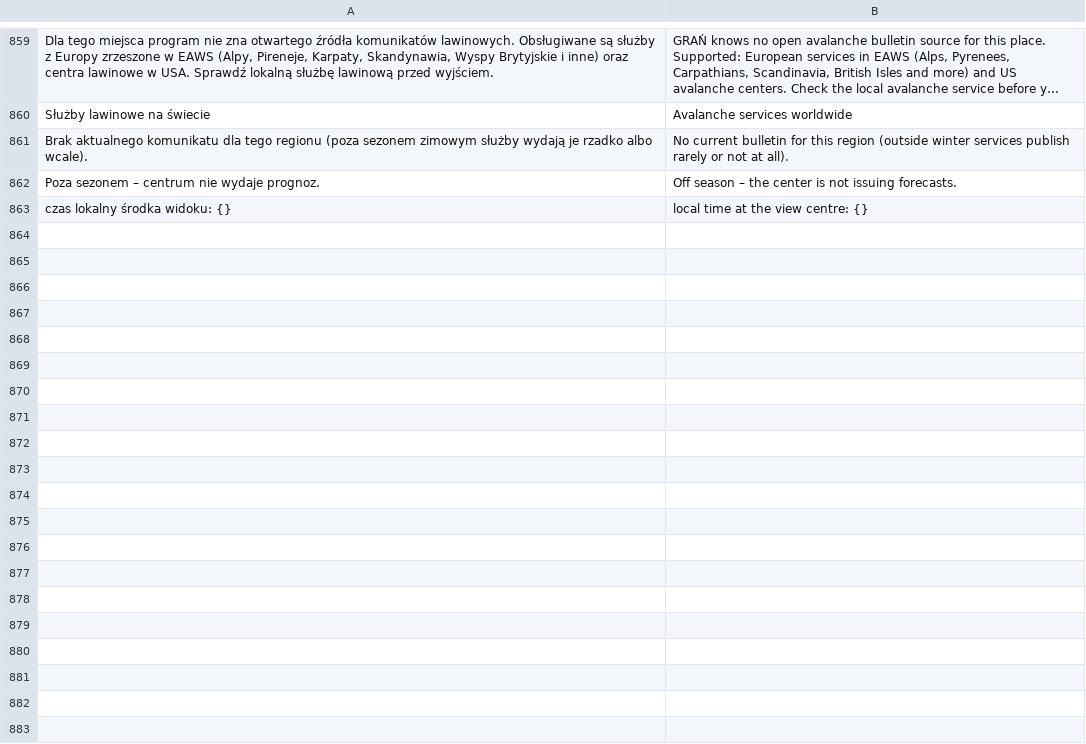
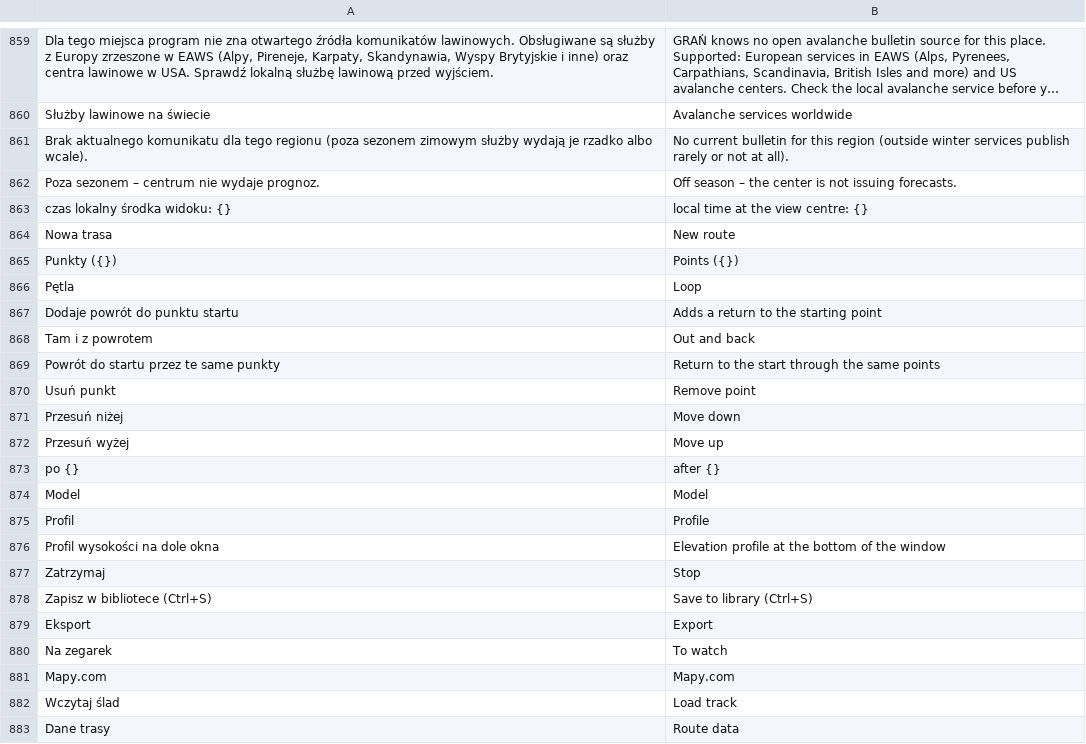
Before and after one commit to BlackSingularities/gran-3d, a TSV file: lang/en.tsv, drawn as a sheet; only a part is shown, gaps mark what is left out; long unchanged cells end in …; the diff names each change by its address in the sheet, - before the commit and + after, or states it on an @@ line.

```diff
--- a/lang/en.tsv
+++ b/lang/en.tsv
+row 864: Nowa trasa | New route
+row 865: Punkty ({}) | Points ({})
+row 866: Pętla | Loop
+row 867: Dodaje powrót do punktu startu | Adds a return to the starting point
+row 868: Tam i z powrotem | Out and back
+row 869: Powrót do startu przez te same punkty | Return to the start through the same points
+row 870: Usuń punkt | Remove point
+row 871: Przesuń niżej | Move down
+row 872: Przesuń wyżej | Move up
+row 873: po {} | after {}
+row 874: Model | Model
+row 875: Profil | Profile
+row 876: Profil wysokości na dole okna | Elevation profile at the bottom of the window
+row 877: Zatrzymaj | Stop
+row 878: Zapisz w bibliotece (Ctrl+S) | Save to library (Ctrl+S)
+row 879: Eksport | Export
+row 880: Na zegarek | To watch
+row 881: Mapy.com | Mapy.com
+row 882: Wczytaj ślad | Load track
+row 883: Dane trasy | Route data
```
Also changed, not shown: 12 other files.
